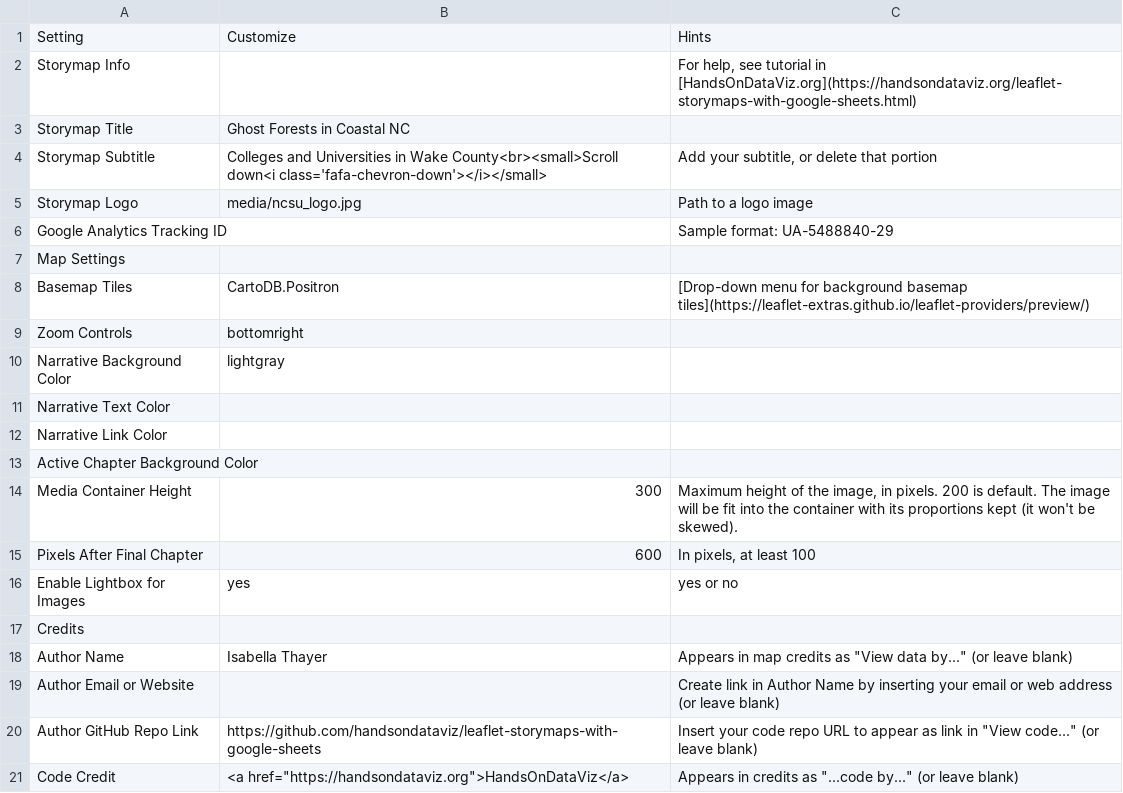
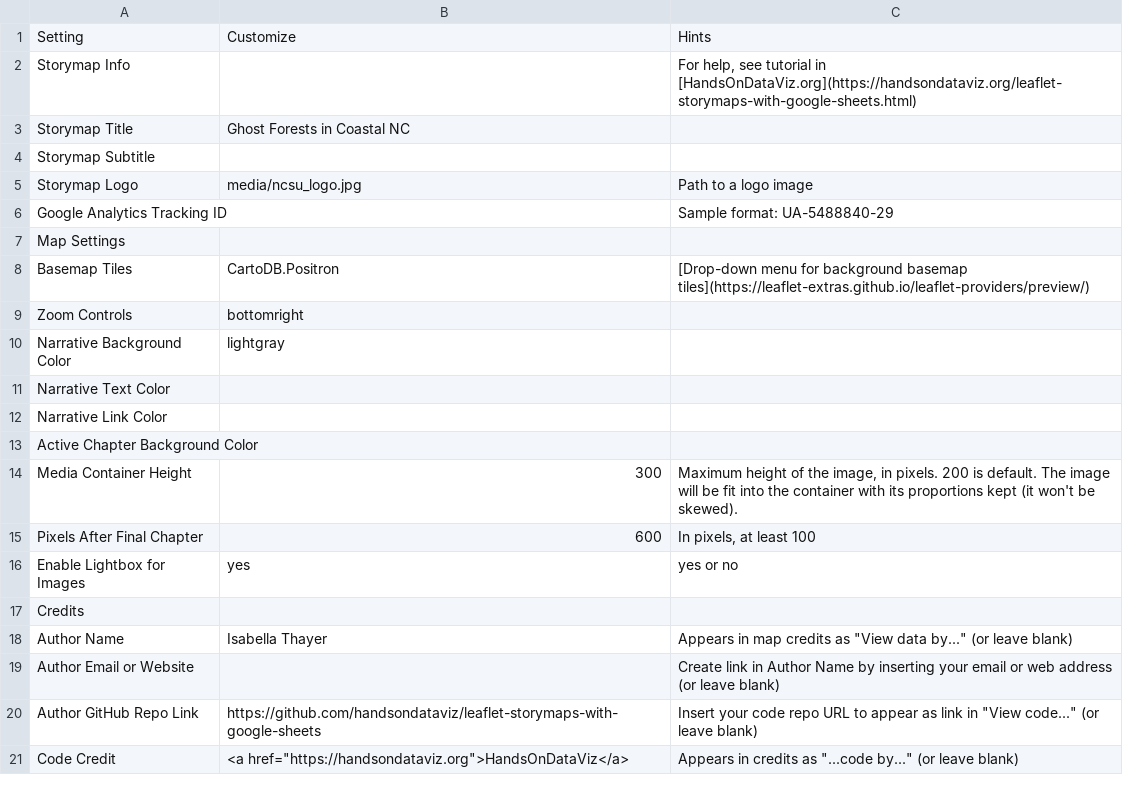
Before and after one commit to iethayer/GIS495_final_project, a CSV file: csv/Options.csv, drawn as a sheet.

```diff
--- a/csv/Options.csv
+++ b/csv/Options.csv
@@ -3,3 +3,3 @@ Storymap Info,,"For help, see tutorial in [HandsOnDataViz.org](https://handsonda
 Storymap Title,Ghost Forests in Coastal NC,
-Storymap Subtitle,Colleges and Universities in Wake County<br><small>Scroll down<i class='fafa-chevron-down'></i></small>,"Add your subtitle, or delete that portion"
+Storymap Subtitle,,
 Storymap Logo,media/ncsu_logo.jpg,Path to a logo image
```
Also changed, not shown: csv/Chapters.csv, 1 other file.
